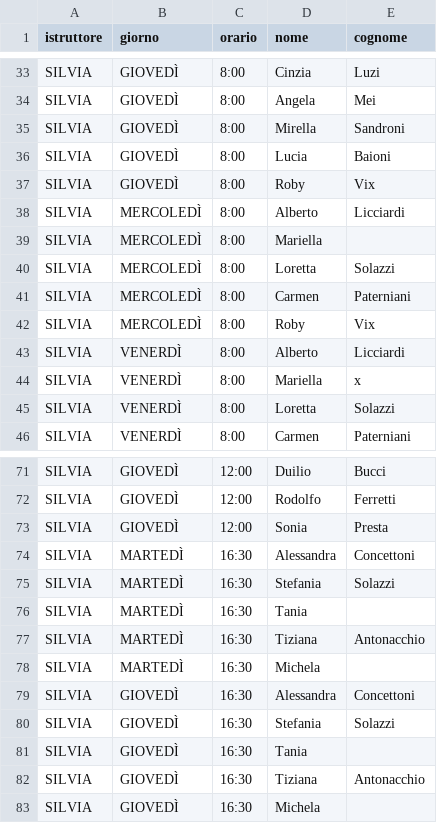
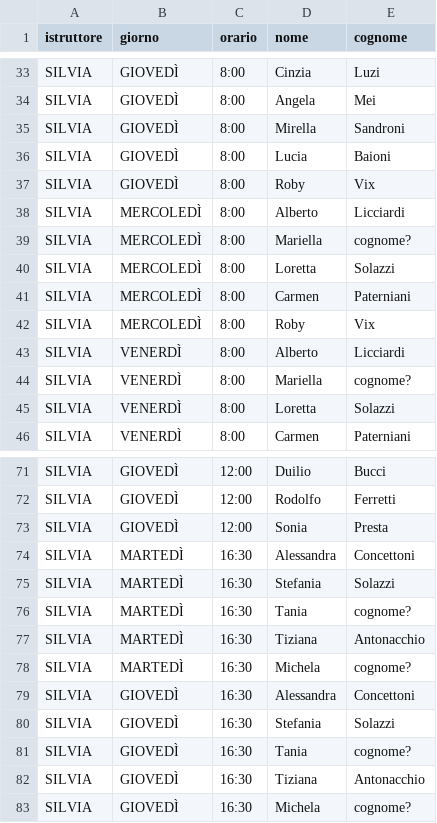
Before and after one commit to robivix/orari-studio-atlante, a CSV file: public/data/schedule.csv, drawn as a sheet; only a part is shown, gaps mark what is left out.

Commit message:
Update schedule.csv

```diff
--- a/public/data/schedule.csv
+++ b/public/data/schedule.csv
@@ -38,3 +38,3 @@ SILVIA,GIOVEDÌ,8:00,Roby,Vix
 SILVIA,MERCOLEDÌ,8:00,Alberto,Licciardi
-SILVIA,MERCOLEDÌ,8:00,Mariella
+SILVIA,MERCOLEDÌ,8:00,Mariella,cognome?
 SILVIA,MERCOLEDÌ,8:00,Loretta,Solazzi
@@ -43,3 +43,3 @@ SILVIA,MERCOLEDÌ,8:00,Roby,Vix
 SILVIA,VENERDÌ,8:00,Alberto,Licciardi
-SILVIA,VENERDÌ,8:00,Mariella,x
+SILVIA,VENERDÌ,8:00,Mariella,cognome?
 SILVIA,VENERDÌ,8:00,Loretta,Solazzi
@@ -75,9 +75,9 @@ SILVIA,MARTEDÌ,16:30,Alessandra,Concettoni
 SILVIA,MARTEDÌ,16:30,Stefania,Solazzi
-SILVIA,MARTEDÌ,16:30,Tania,
+SILVIA,MARTEDÌ,16:30,Tania,cognome?
 SILVIA,MARTEDÌ,16:30,Tiziana,Antonacchio
-SILVIA,MARTEDÌ,16:30,Michela,
+SILVIA,MARTEDÌ,16:30,Michela,cognome?
 SILVIA,GIOVEDÌ,16:30,Alessandra,Concettoni
 SILVIA,GIOVEDÌ,16:30,Stefania,Solazzi
-SILVIA,GIOVEDÌ,16:30,Tania,
+SILVIA,GIOVEDÌ,16:30,Tania,cognome?
 SILVIA,GIOVEDÌ,16:30,Tiziana,Antonacchio
-SILVIA,GIOVEDÌ,16:30,Michela,
+SILVIA,GIOVEDÌ,16:30,Michela,cognome?
```
